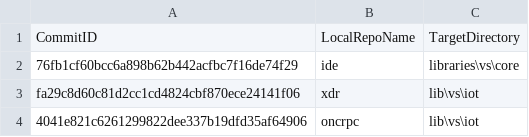
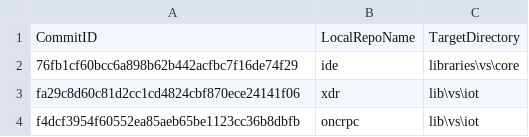
Before and after one commit to ATECoder/dn.onc.rpc, a CSV file: ExternalReposCommits.csv, drawn as a sheet.

```diff
--- a/ExternalReposCommits.csv
+++ b/ExternalReposCommits.csv
@@ -3,2 +3,2 @@ CommitID,LocalRepoName,TargetDirectory
 fa29c8d60c81d2cc1cd4824cbf870ece24141f06,xdr,lib\vs\iot
-4041e821c6261299822dee337b19dfd35af64906,oncrpc,lib\vs\iot
+f4dcf3954f60552ea85aeb65be1123cc36b8dbfb,oncrpc,lib\vs\iot
```
Also changed, not shown: 16 other files.
